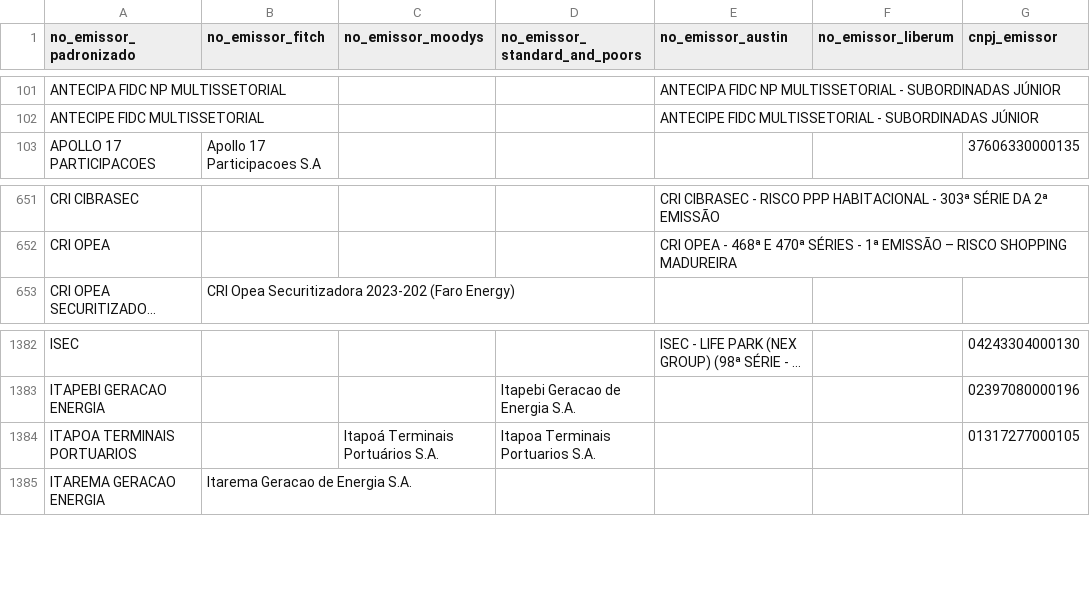
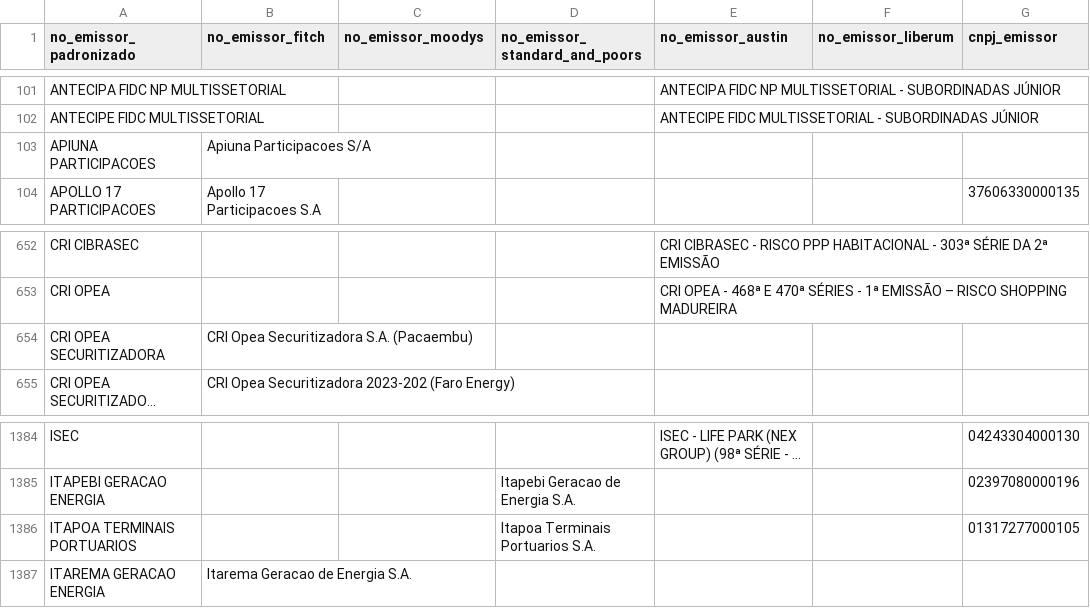
Before and after one commit to PulseDataLabs/PulseRatingsBrasil, a CSV file: data/emissores_consolidado.csv, drawn as a sheet; only a part is shown, gaps mark what is left out; long unchanged cells end in …; addresses are those after the commit; the diff names each change by its address in the sheet, - before the commit and + after, or states it on an @@ line.

```diff
--- a/data/emissores_consolidado.csv
+++ b/data/emissores_consolidado.csv
+row 103: APIUNA PARTICIPACOES | Apiuna Participacoes S/A
+row 654: CRI OPEA SECURITIZADORA | CRI Opea Securitizadora S.A. (Pacaembu)
-C1386 (no_emissor_moodys): Itapoá Terminais Portuários S.A.
+C1386 (no_emissor_moodys): (empty)
```
Also changed, not shown: data/austin_ratings.csv, data/fitch_emissores.csv, 15 other files.
